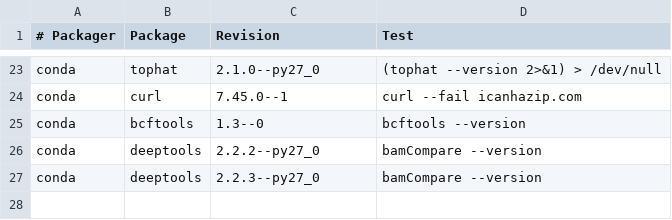
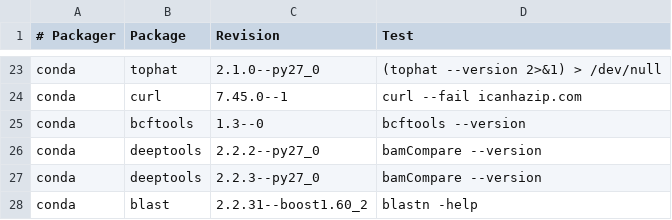
Before and after one commit to BioContainers/mulled, a TSV file: packages.tsv, drawn as a sheet; only a part is shown, gaps mark what is left out; the diff names each change by its address in the sheet, - before the commit and + after, or states it on an @@ line.

Commit message:
Update packages.tsv

```diff
--- a/packages.tsv
+++ b/packages.tsv
+row 28: conda | blast | 2.2.31--boost1.60_2 | blastn -help
```
